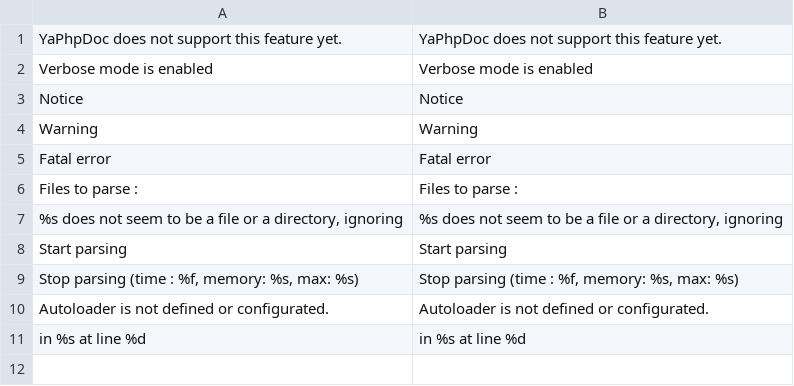
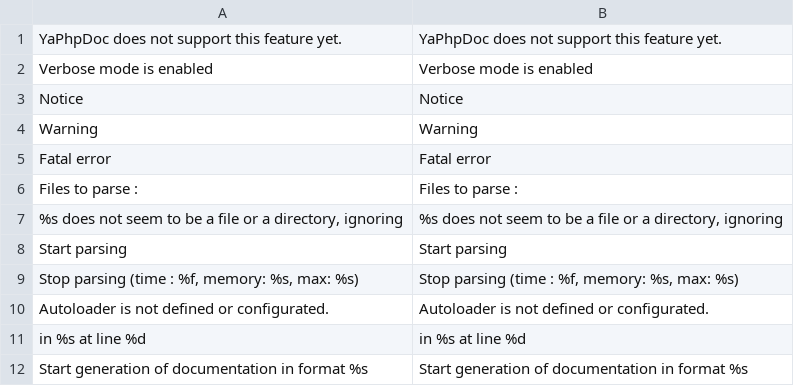
Before and after one commit to Martiusweb/YaPhpDoc, a CSV file: l10n/en/core.csv, drawn as a sheet.

Commit message:
Added default generator, creating generation context

```diff
--- a/l10n/en/core.csv
+++ b/l10n/en/core.csv
@@ -11 +11,2 @@
 " in %s at line %d"," in %s at line %d"
+"Start generation of documentation in format %s","Start generation of documentation in format %s"
```
Also changed, not shown: 7 other files.
